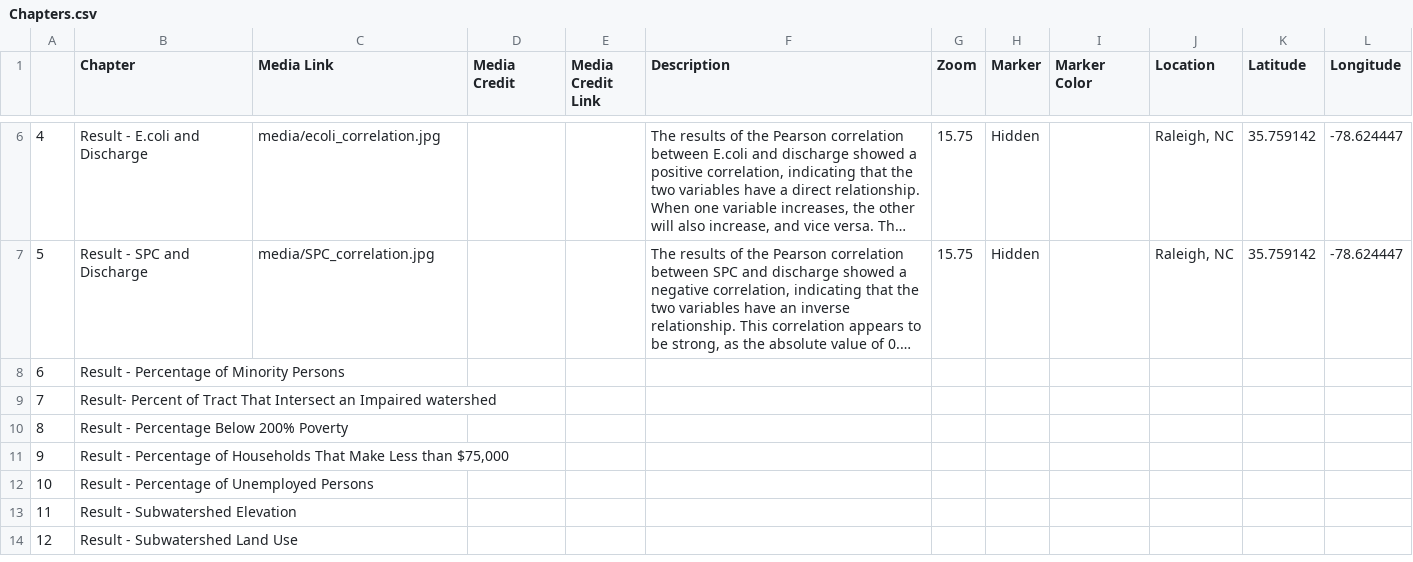
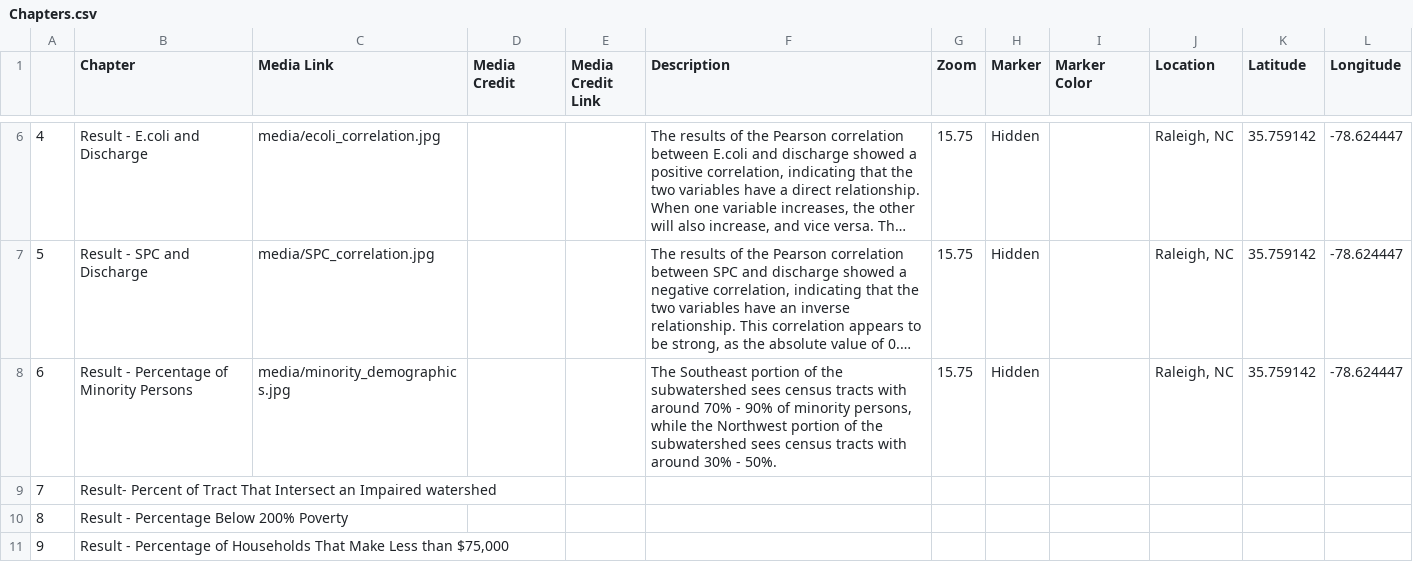
Before and after one commit to Jesscsch/storymap-class, a CSV file: csv/Chapters.csv, drawn as a sheet; only a part is shown, gaps mark what is left out; the shorter side is filled out with more unchanged rows; long unchanged cells end in …; the diff names each change by its address in the sheet, - before the commit and + after, or states it on an @@ line.

Commit message:
changes to chapter 6

```diff
--- a/csv/Chapters.csv
+++ b/csv/Chapters.csv
-C8 (Media Link): (empty)
+C8 (Media Link): media/minority_demographics.jpg
-F8 (Description): (empty)
+F8 (Description): The Southeast portion of the subwatershed sees census tracts with around 70% - 90% of minority persons, while the Northwest portion of the subwatershed sees census tracts with around 30% - 50%.
-G8 (Zoom): (empty)
+G8 (Zoom): 15.75
-H8 (Marker): (empty)
+H8 (Marker): Hidden
-J8 (Location): (empty)
+J8 (Location): Raleigh, NC
-K8 (Latitude): (empty)
+K8 (Latitude): 35.759142
-L8 (Longitude): (empty)
+L8 (Longitude): -78.624447
```
